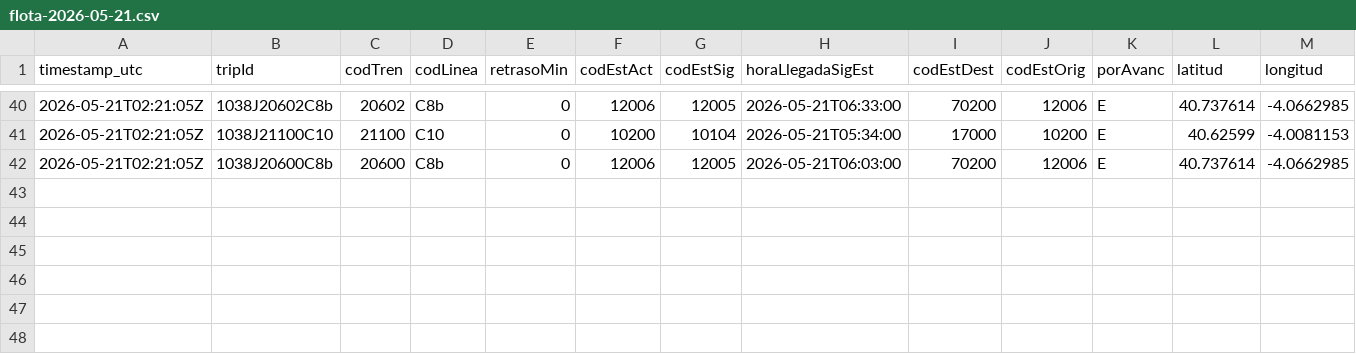
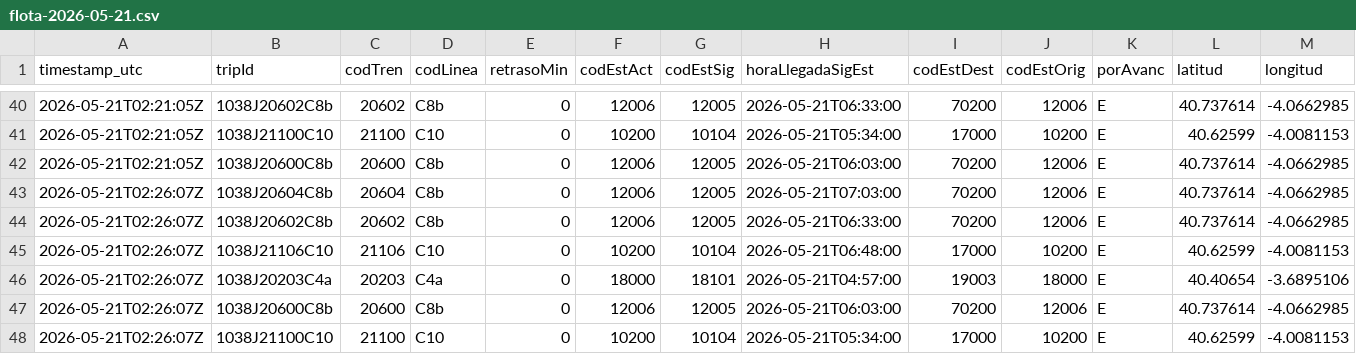
Before and after one commit to josernalist/renfe-cercanias, a CSV file: data/2026/05/flota-2026-05-21.csv, drawn as a sheet; only a part is shown, gaps mark what is left out; rows hold the shown columns only; the diff names each change by its address in the sheet, - before the commit and + after, or states it on an @@ line.

```diff
--- a/data/2026/05/flota-2026-05-21.csv
+++ b/data/2026/05/flota-2026-05-21.csv
+row 43: 2026-05-21T02:26:07Z | 1038J20604C8b | 20604 | C8b | 0 | 12006 | 12005 | 2026-05-21T07:03:00 | 70200 | 12006 | E | 40.737614 | -4.0662985
+row 44: 2026-05-21T02:26:07Z | 1038J20602C8b | 20602 | C8b | 0 | 12006 | 12005 | 2026-05-21T06:33:00 | 70200 | 12006 | E | 40.737614 | -4.0662985
+row 45: 2026-05-21T02:26:07Z | 1038J21106C10 | 21106 | C10 | 0 | 10200 | 10104 | 2026-05-21T06:48:00 | 17000 | 10200 | E | 40.62599 | -4.0081153
+row 46: 2026-05-21T02:26:07Z | 1038J20203C4a | 20203 | C4a | 0 | 18000 | 18101 | 2026-05-21T04:57:00 | 19003 | 18000 | E | 40.40654 | -3.6895106
+row 47: 2026-05-21T02:26:07Z | 1038J20600C8b | 20600 | C8b | 0 | 12006 | 12005 | 2026-05-21T06:03:00 | 70200 | 12006 | E | 40.737614 | -4.0662985
+row 48: 2026-05-21T02:26:07Z | 1038J21100C10 | 21100 | C10 | 0 | 10200 | 10104 | 2026-05-21T05:34:00 | 17000 | 10200 | E | 40.62599 | -4.0081153
```
